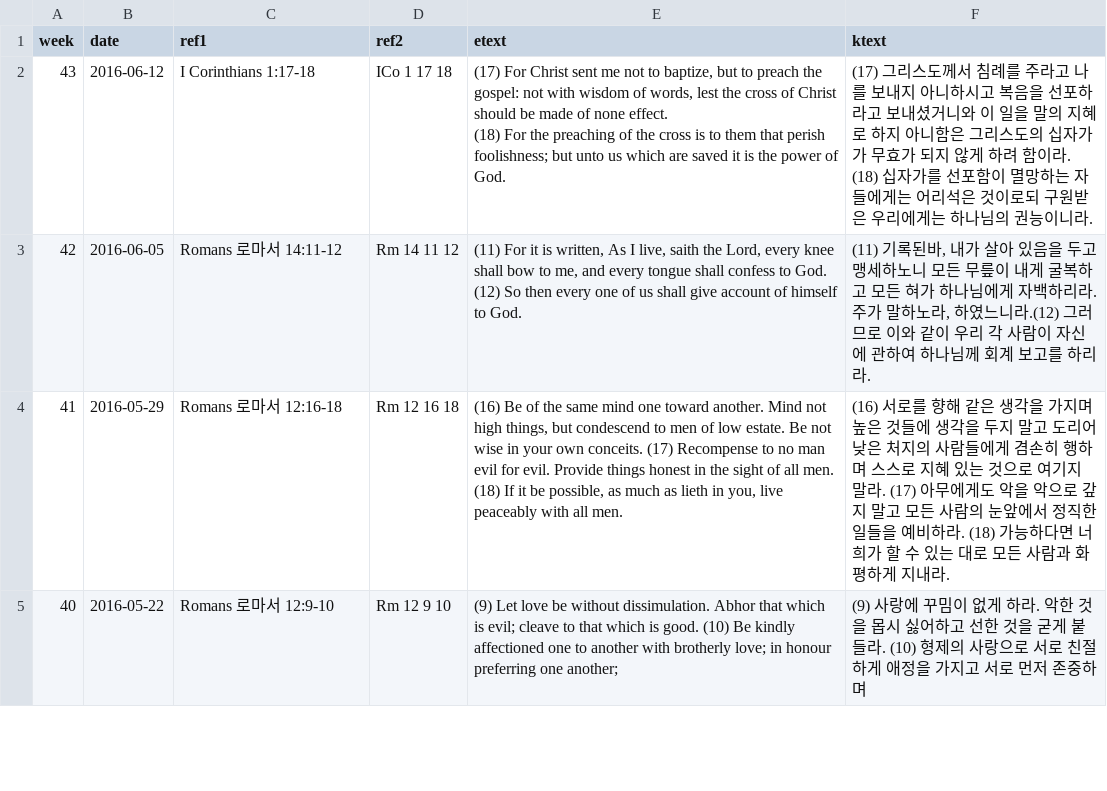
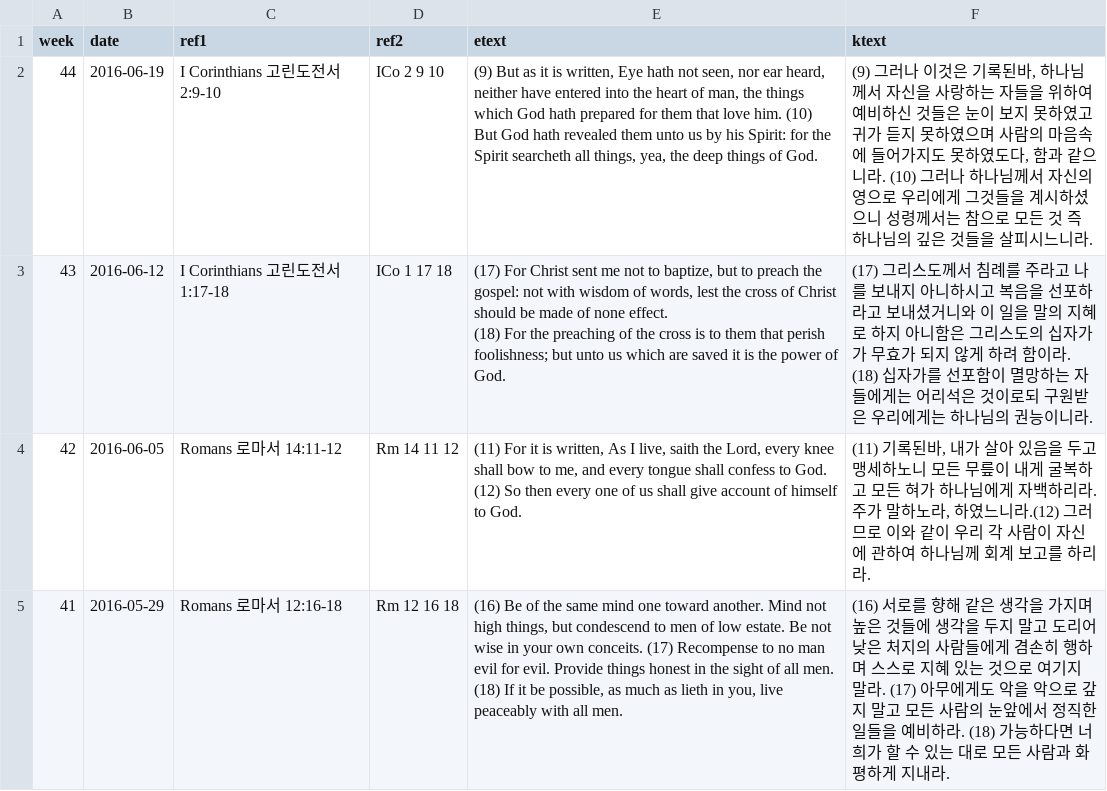
Before and after one commit to Hohyun/IIBC_Weekly_Verses, a CSV file: memory_verses.csv, drawn as a sheet; only a part is shown; the shorter side is filled out with more unchanged rows.

Commit message:
44th week's verses added

```diff
--- a/memory_verses.csv
+++ b/memory_verses.csv
@@ -1,4 +1,5 @@
 week,date,ref1,ref2,etext,ktext
-43,2016-06-12,"I Corinthians 1:17-18","ICo 1 17 18","(17) For Christ sent me not to baptize, but to preach the gospel: not with wisdom of words, lest the cross of Christ should be made of none effect.
-(18) For the preaching of the cross is to them that perish foolishness; but unto us which are saved it is the power of God.","(17) 그리스도께서 침례를 주라고 나를 보내지 아니하시고 복음을 선포하라고 보내셨거니와 이 일을 말의 지혜로 하지 아니함은 그리스도의 십자가가 무효가 되지 않게 하려 함이라. (18) 십자가를 선포함이 멸망하는 자들에게는 어리석은 것이로되 구원받은 우리에게는 하나님의 권능이니라."
+44,2016-06-19,"I Corinthians 고린도전서 2:9-10","ICo 2 9 10","(9) But as it is written, Eye hath not seen, nor ear heard, neither have entered into the heart of man, the things which God hath prepared for them that love him. (10) But God hath revealed them unto us by his Spirit: for the Spirit searcheth all things, yea, the deep things of God.","(9) 그러나 이것은 기록된바, 하나님께서 자신을 사랑하는 자들을 위하여 예비하신 것들은 눈이 보지 못하였고 귀가 듣지 못하였으며 사람의 마음속에 들어가지도 못하였도다, 함과 같으니라. (10) 그러나 하나님께서 자신의 영으로 우리에게 그것들을 계시하셨으니 성령께서는 참으로 모든 것 즉 하나님의 깊은 것들을 살피시느니라."
+43,2016-06-12,"I Corinthians 고린도전서 1:17-18","ICo 1 17 18","(17) For Christ sent me not to baptize, but to preach the gospel: not with wisdom of words, lest the cross of Christ should be made of none effect.
+(18) For the preaching of the cross is to them that perish foolishness; but unto us which are saved it is the power of God.","(17) 그리스도께서 침례를 주라고 나를 보내지 아니하시고 복음을 선포하라고 보내셨거니와 이 일을 말의 지혜로 하지 아니함은 그리스도의 십자가가 무효가 되지 않게 하려 함이라. (18) 십자가를 선포함이 멸망하는 자들에게는 어리석은 것이로되 구원받은 우리에게는 하나님의 권능이니라."
 42,2016-06-05,"Romans 로마서 14:11-12","Rm 14 11 12","(11) For it is written, As I live, saith the Lord, every knee shall bow to me, and every tongue shall confess to God. (12) So then every one of us shall give account of himself to God.","(11) 기록된바, 내가 살아 있음을 두고 맹세하노니 모든 무릎이 내게 굴복하고 모든 혀가 하나님에게 자백하리라. 주가 말하노라, 하였느니라.(12) 그러므로 이와 같이 우리 각 사람이 자신에 관하여 하나님께 회계 보고를 하리라."
```
